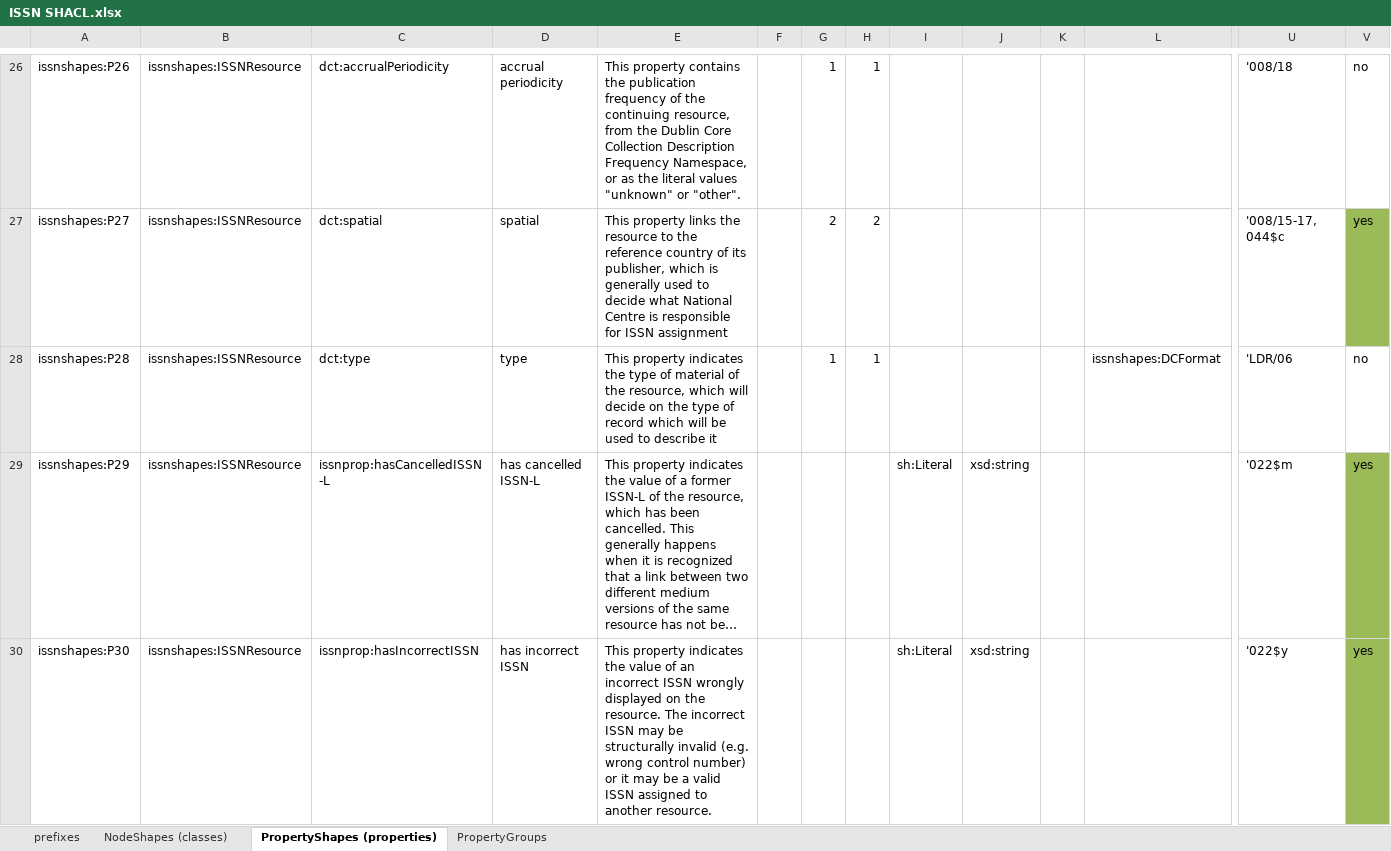
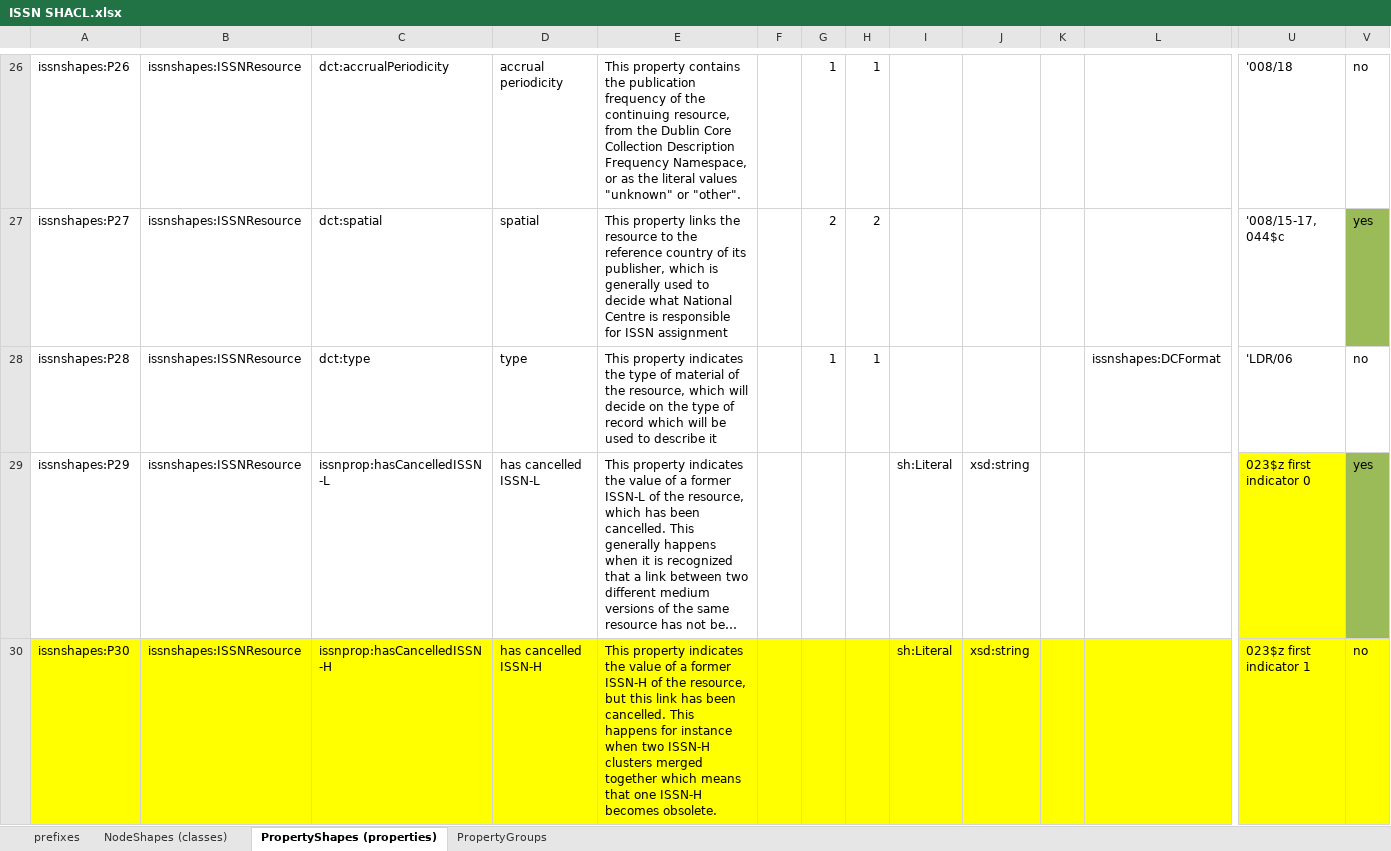
Before and after one commit to dedesite/issn-jsonld-context, an Excel workbook: shacl/ISSN SHACL.xlsx, sheet PropertyShapes (properties), drawn as a sheet; only a part is shown, gaps mark what is left out; long unchanged cells end in …; values as stored, in another font and other column widths than the file's, no borders; the diff covers the shown part only; the diff names each change by its address in the sheet, - before the commit and + after, or states it on an @@ line.

Commit message:
màj SHACL

```diff
--- a/shacl/ISSN SHACL.xlsx (sheet PropertyShapes (properties))
+++ b/shacl/ISSN SHACL.xlsx (sheet PropertyShapes (properties))
-U29: '022$m
+U29: 023$z first indicator 0
-U29 fill: none
+U29 fill: #FFFF00
-A30:U30 fill: none
+A30:U30 fill: #FFFF00
-C30: issnprop:hasIncorrectISSN
+C30: issnprop:hasCancelledISSN-H
-D30: has incorrect ISSN
+D30: has cancelled ISSN-H
-E30: …value of an incorrect ISSN wrongly displayed on the resource. The incorrect ISSN may be structurally invalid (e.g. wrong control number) or it may be a valid ISSN assigned to another resource.
+E30: …value of a former ISSN-H of the resource, but this link has been cancelled. This happens for instance when two ISSN-H clusters merged together which means that one ISSN-H becomes obsolete.
-U30: '022$y
+U30: 023$z first indicator 1
-V30: yes
+V30: no
-V30 fill: #9BBB59
+V30 fill: #FFFF00
```
Also changed, not shown: 21 added rows, 6 removed rows, 317 edited cells and cell formats elsewhere in this sheet, sheet NodeShapes (classes), sheet prefixes, 2 other files.
